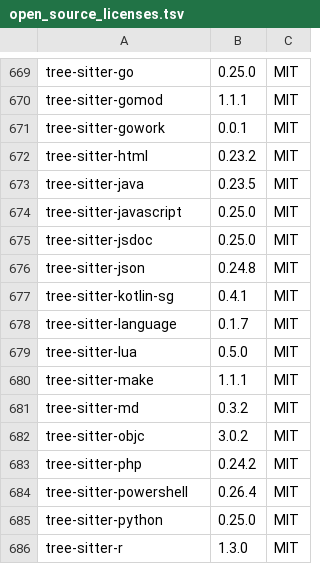
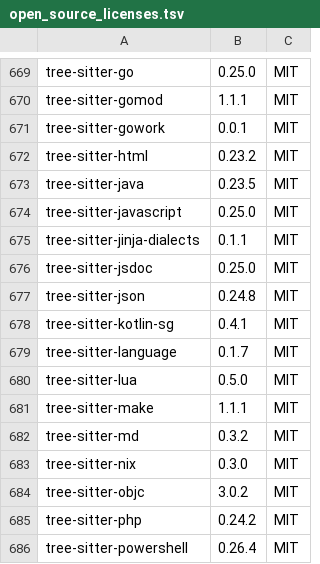
Before and after one commit to Auto-Explore/GitComet, a TSV file: crates/gitcomet-ui-gpui/assets/open_source_licenses.tsv, drawn as a sheet; only a part is shown, gaps mark what is left out; the shorter side is filled out with more unchanged rows; the diff names each change by its address in the sheet, - before the commit and + after, or states it on an @@ line.

Commit message:
Feat/nunjucks jinja2 and nix syntax highlight (#368)
* support njk/nunjucks/j2/jinja/jinja2/twig/dj file extension syntax highlights

* added support for nix files. Removed syntax highlight feature blocks because different languages combine across the groups and they were all enabled anyway

```diff
--- a/crates/gitcomet-ui-gpui/assets/open_source_licenses.tsv
+++ b/crates/gitcomet-ui-gpui/assets/open_source_licenses.tsv
+row 675: tree-sitter-jinja-dialects | 0.1.1 | MIT
+row 683: tree-sitter-nix | 0.3.0 | MIT
```
Also changed, not shown: 16 other files.
